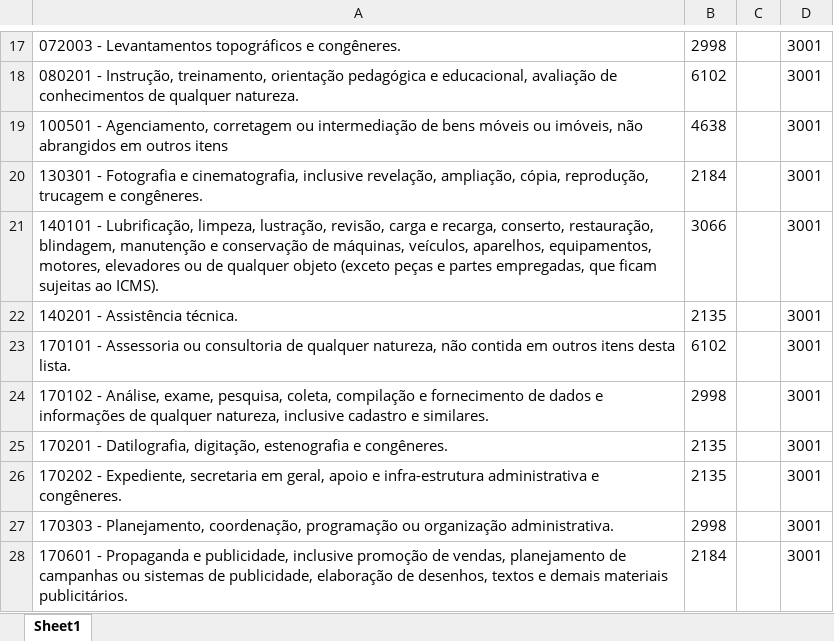
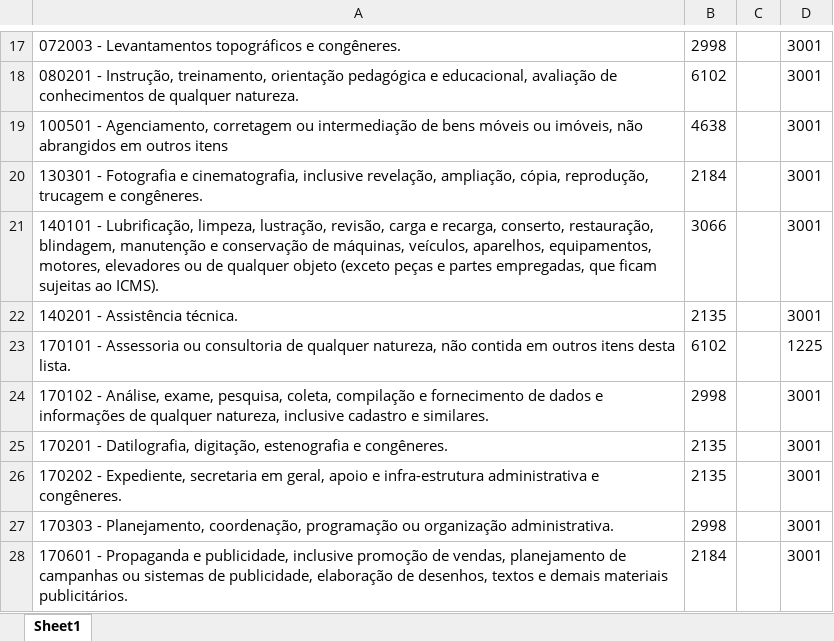
Before and after one commit to NampNem/NFSE-PDF-P-Excel, an Excel workbook: planos_empresas/plano_empresa_20571.xlsx, sheet Sheet1, drawn as a sheet; only a part is shown, gaps mark what is left out; values as stored, in another font and other column widths than the file's, no borders; the diff names each change by its address in the sheet, - before the commit and + after, or states it on an @@ line.

Commit message:
Atualizando BD: planos_empresas/plano_empresa_20571.xlsx

```diff
--- a/planos_empresas/plano_empresa_20571.xlsx (sheet Sheet1)
+++ b/planos_empresas/plano_empresa_20571.xlsx (sheet Sheet1)
-D23: 3001
+D23: 1225
```
